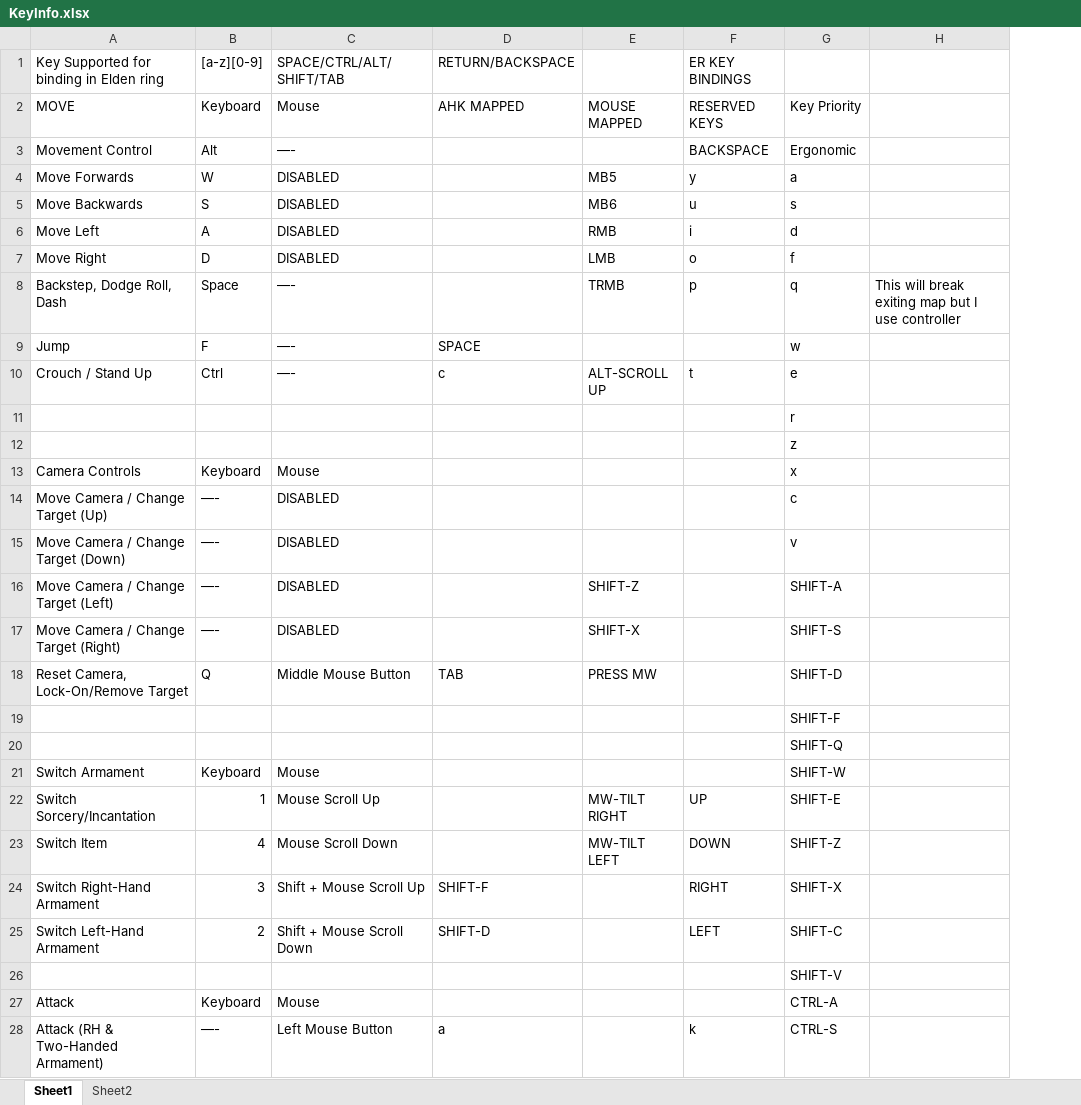
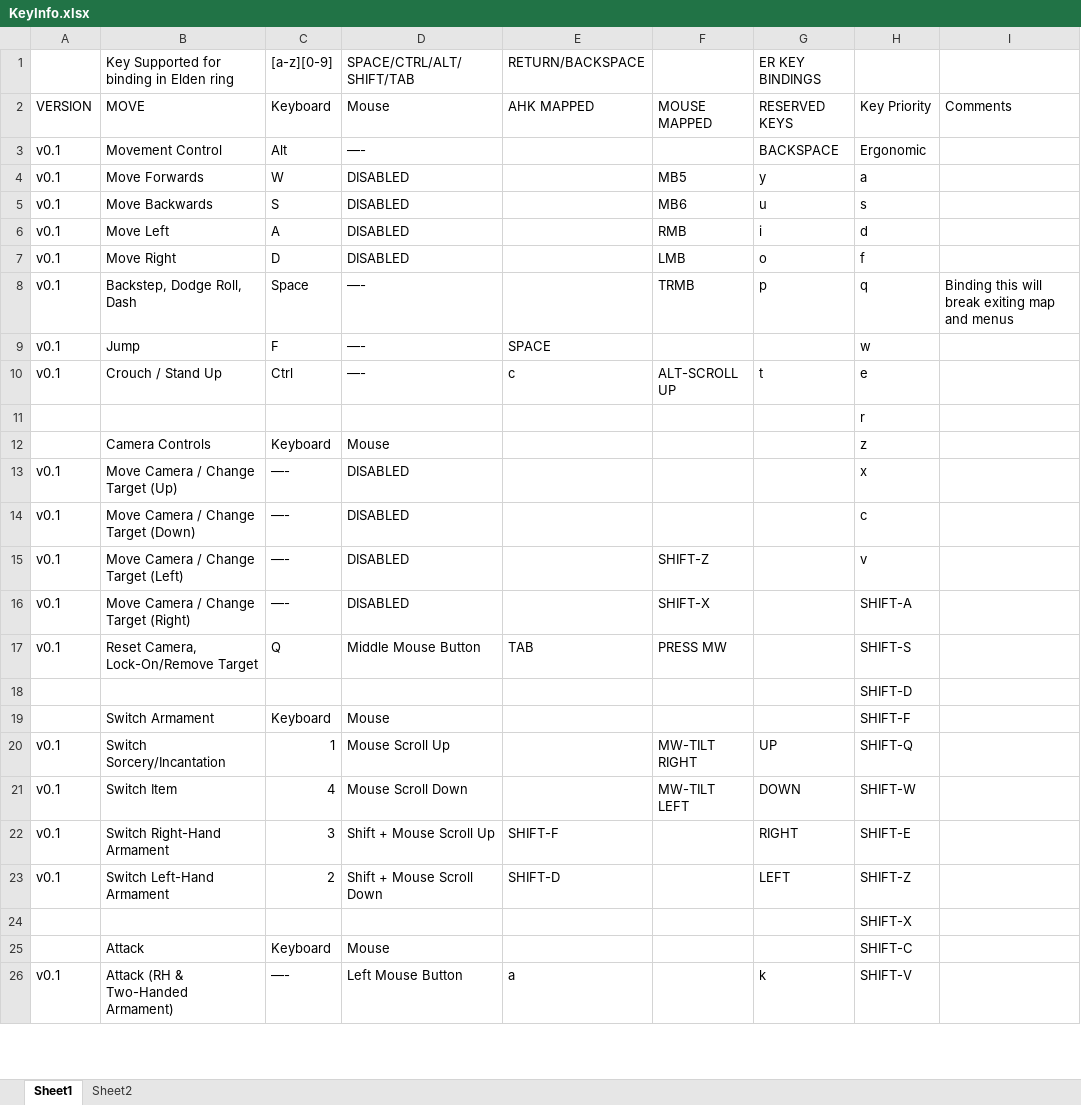
Before and after one commit to YouAreDreaming/EldenRingAHK, an Excel workbook: KeyInfo.xlsx, sheet Sheet1, drawn as a sheet; only a part is shown; values as stored, in another font and other column widths than the file's, no cell formats; removed rows and columns are numbered as before the commit, all else as after; the diff covers the shown part only; the diff names each change by its address in the sheet, - before the commit and + after, or states it on an @@ line.

```diff
--- a/KeyInfo.xlsx (sheet Sheet1)
+++ b/KeyInfo.xlsx (sheet Sheet1)
+column A, rows 2-26: VERSION | v0.1 | v0.1 | v0.1 | v0.1 | v0.1 | v0.1 | v0.1 | v0.1 |  |  | v0.1 | v0.1 | v0.1 | v0.1 | v0.1 |  |  | v0.1 | v0.1 | v0.1 | v0.1 |  |  | v0.1
-column H, row 8: This will break exiting map but I use controller
+column I, rows 2-8: Comments |  |  |  |  |  | Binding this will break exiting map and menus
-row 12:  |  |  |  |  |  | z
-H12: x
+H12: z
-H13: c
+H13: x
-H14: v
+H14: c
-H15: SHIFT-A
+H15: v
-H16: SHIFT-S
+H16: SHIFT-A
-H17: SHIFT-D
+H17: SHIFT-S
-H18: SHIFT-F
+H18: SHIFT-D
-row 20:  |  |  |  |  |  | SHIFT-Q
-H19: SHIFT-W
+H19: SHIFT-F
-H20: SHIFT-E
+H20: SHIFT-Q
-H21: SHIFT-Z
+H21: SHIFT-W
-H22: SHIFT-X
+H22: SHIFT-E
-H23: SHIFT-C
+H23: SHIFT-Z
-H24: SHIFT-V
+H24: SHIFT-X
-H25: CTRL-A
+H25: SHIFT-C
-H26: CTRL-S
+H26: SHIFT-V
```
Also changed, not shown: 4 added rows, 2 removed rows and 46 edited cells elsewhere in this sheet, cell formats, 2 other files.
